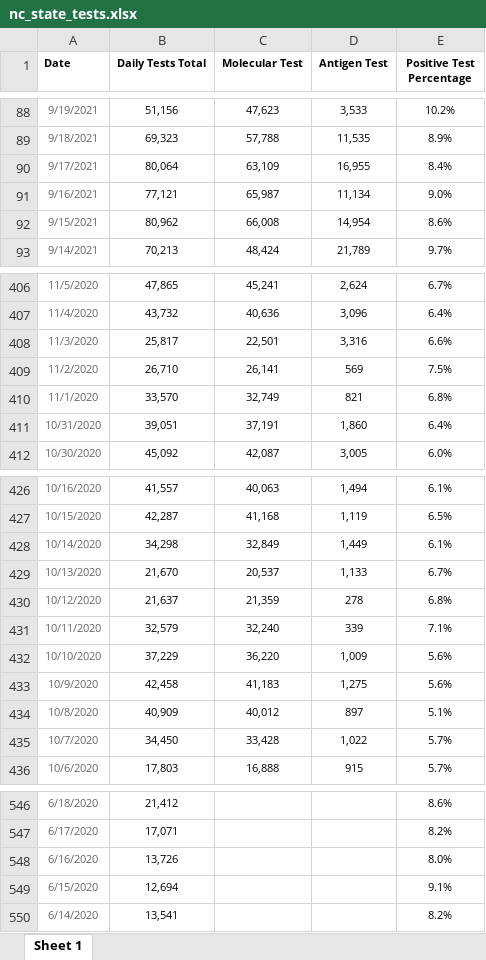
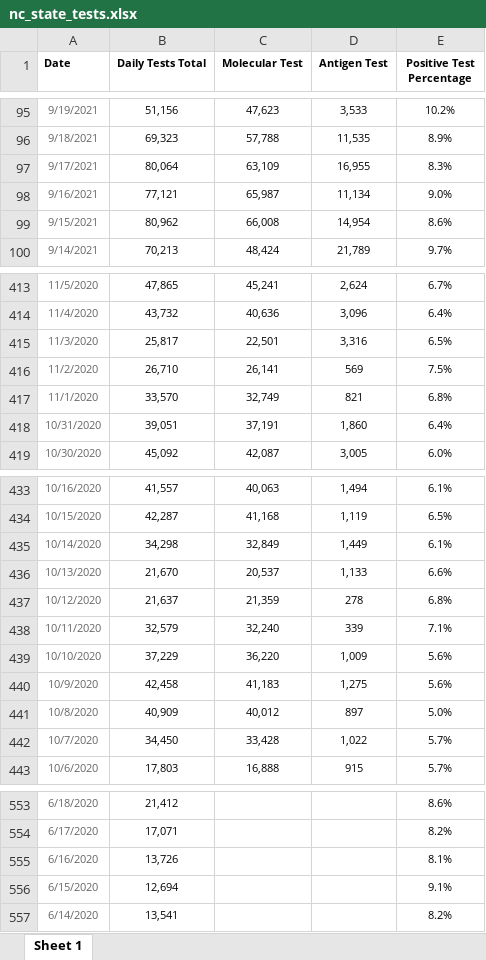
Before and after one commit to vermavikrant26/covid_data, an Excel workbook: nc_state_tests.xlsx, sheet Sheet 1, drawn as a sheet; only a part is shown, gaps mark what is left out; values as stored, in another font and other column widths than the file's, no borders; addresses are those after the commit; the diff covers the shown part only; the diff names each change by its address in the sheet, - before the commit and + after, or states it on an @@ line.

```diff
--- a/nc_state_tests.xlsx (sheet Sheet 1)
+++ b/nc_state_tests.xlsx (sheet Sheet 1)
-E97 (Positive Test Percentage): 8.4%
+E97 (Positive Test Percentage): 8.3%
-E415 (Positive Test Percentage): 6.6%
+E415 (Positive Test Percentage): 6.5%
-E436 (Positive Test Percentage): 6.7%
+E436 (Positive Test Percentage): 6.6%
-E441 (Positive Test Percentage): 5.1%
+E441 (Positive Test Percentage): 5.0%
-E555 (Positive Test Percentage): 8.0%
+E555 (Positive Test Percentage): 8.1%
```
Also changed, not shown: 7 added rows and 178 edited cells elsewhere in this sheet, nc_state_cases_deaths.xlsx, 1 other file.
